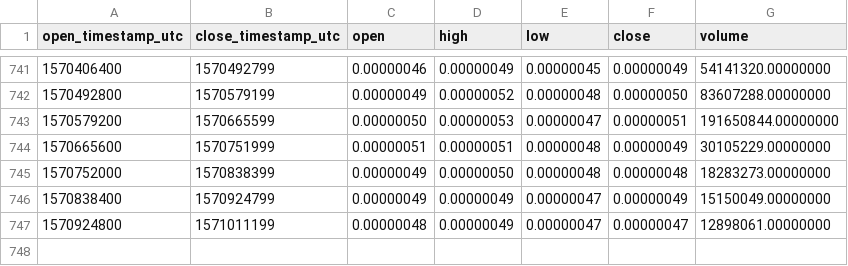
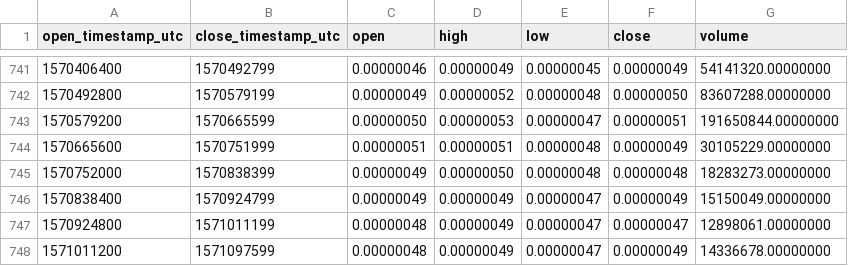
Before and after one commit to cryptobigbro/binance-FUNBTC, a CSV file: binance-FUNBTC-1d.csv, drawn as a sheet; only a part is shown, gaps mark what is left out; the diff names each change by its address in the sheet, - before the commit and + after, or states it on an @@ line.

Commit message:
Update OHLCV data.

```diff
--- a/binance-FUNBTC-1d.csv
+++ b/binance-FUNBTC-1d.csv
+row 748: 1571011200 | 1571097599 | 0.00000048 | 0.00000049 | 0.00000047 | 0.00000049 | 14336678.00000000
```
Also changed, not shown: 1 other file.
